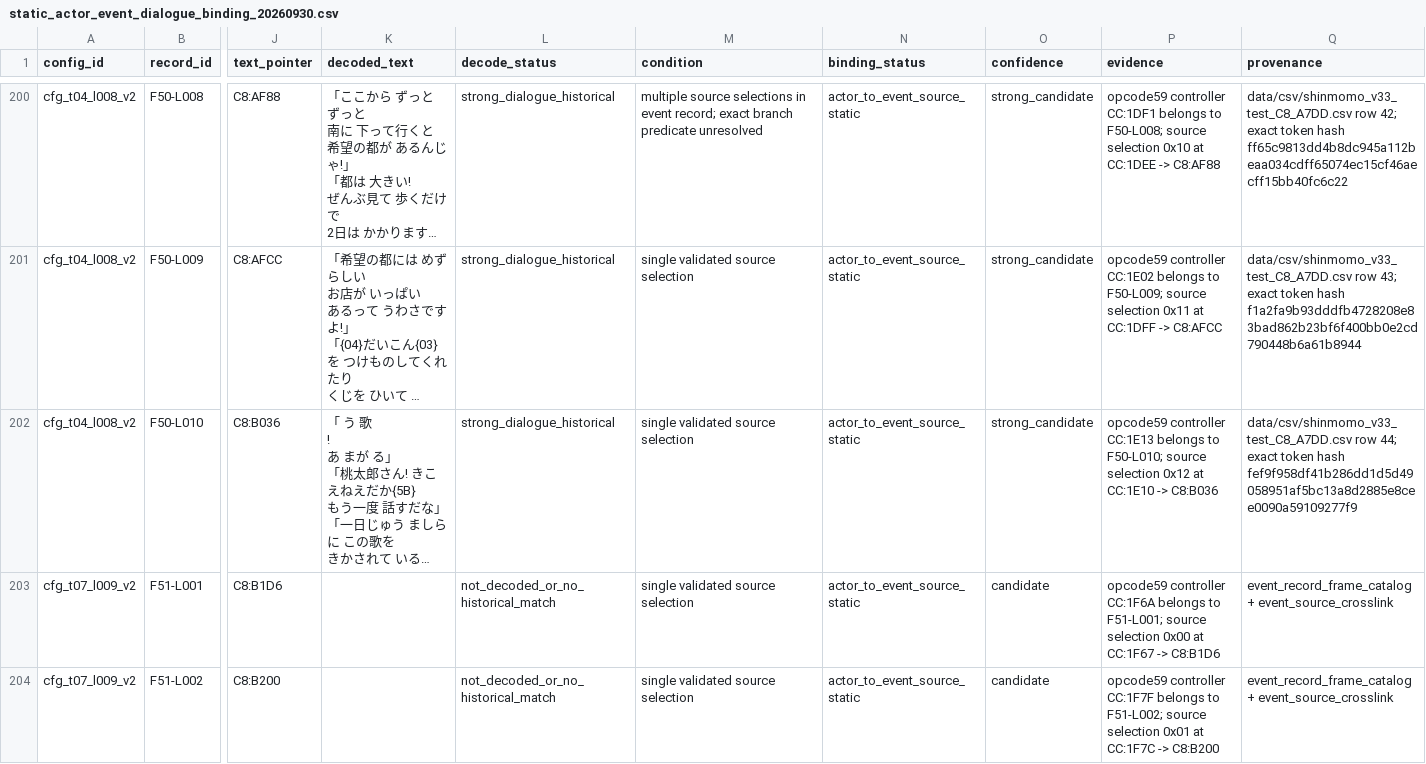
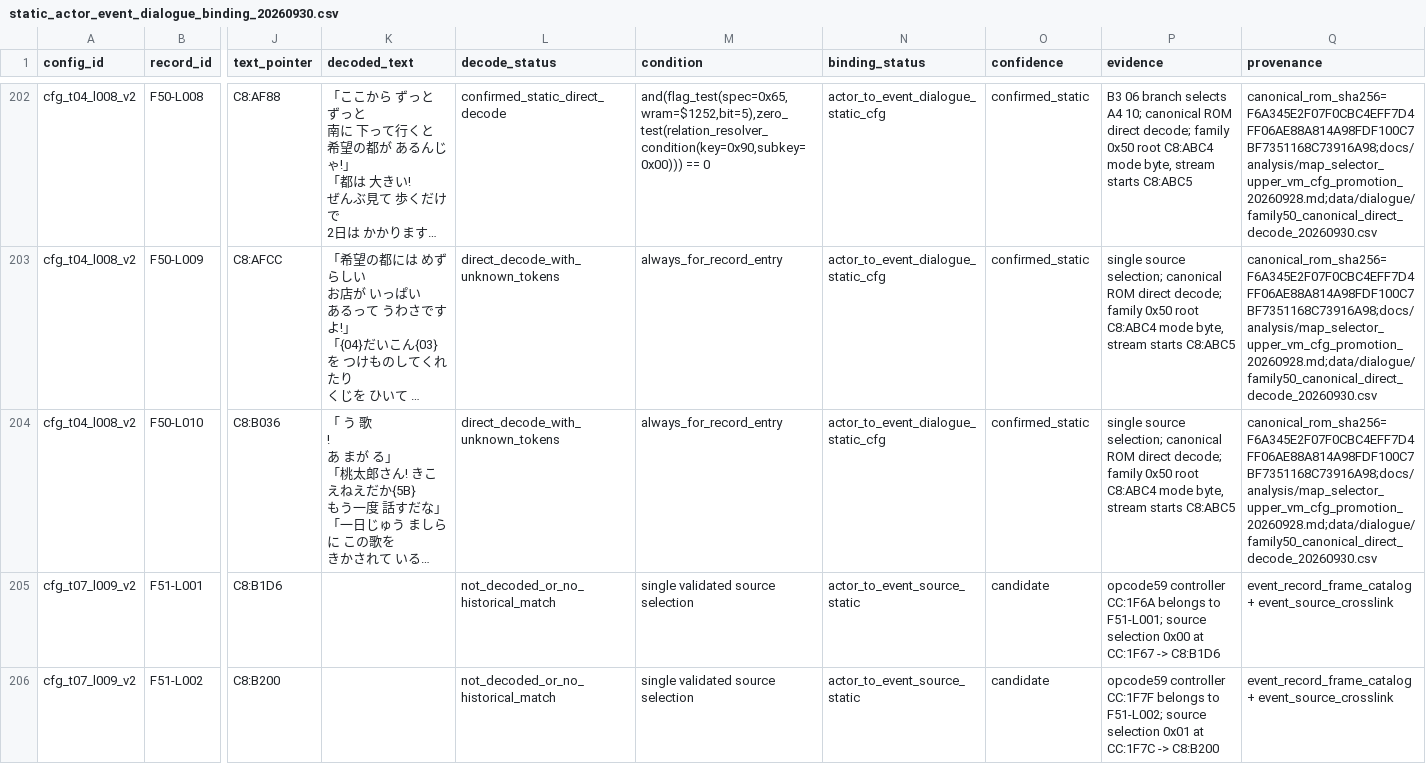
Before and after one commit to zin1985/shinmomo, a CSV file: data/npc_display/static_actor_event_dialogue_binding_20260930.csv, drawn as a sheet; only a part is shown, gaps mark what is left out; long unchanged cells end in …; addresses are those after the commit; the diff covers the shown part only; the diff names each change by its address in the sheet, - before the commit and + after, or states it on an @@ line.

Commit message:
Close family50 dialogue predicates and direct decode

```diff
--- a/data/npc_display/static_actor_event_dialogue_binding_20260930.csv
+++ b/data/npc_display/static_actor_event_dialogue_binding_20260930.csv
-L202 (decode_status): strong_dialogue_historical
+L202 (decode_status): confirmed_static_direct_decode
-M202 (condition): multiple source selections in event record; exact branch predicate unresolved
+M202 (condition): and(flag_test(spec=0x65,wram=$1252,bit=5),zero_test(relation_resolver_condition(key=0x90,subkey=0x00))) == 0
-N202:N204 (binding_status): actor_to_event_source_static
+N202:N204 (binding_status): actor_to_event_dialogue_static_cfg
-O202:O204 (confidence): strong_candidate
+O202:O204 (confidence): confirmed_static
-P202 (evidence): opcode59 controller CC:1DF1 belongs to F50-L008; source selection 0x10 at CC:1DEE -> C8:AF88
+P202 (evidence): B3 06 branch selects A4 10; canonical ROM direct decode; family 0x50 root C8:ABC4 mode byte, stream starts C8:ABC5
-Q202 (provenance): data/csv/shinmomo_v33_test_C8_A7DD.csv row 42; exact token hash ff65c9813dd4b8dc945a112beaa034cdff65074ec15cf46aecff15bb40fc6c22
+Q202 (provenance): canonical_rom_sha256=F6A345E2F07F0CBC4EFF7D4FF06AE88A814A98FDF100C7BF7351168C73916A98;docs/analysis/map_selector_upper_vm_cfg_promotion_20260928.md;data/dialogue/family50_canonical_direct_decode_20260930.csv
-L203:L204 (decode_status): strong_dialogue_historical
+L203:L204 (decode_status): direct_decode_with_unknown_tokens
-M203:M204 (condition): single validated source selection
+M203:M204 (condition): always_for_record_entry
-P203 (evidence): opcode59 controller CC:1E02 belongs to F50-L009; source selection 0x11 at CC:1DFF -> C8:AFCC
+P203 (evidence): single source selection; canonical ROM direct decode; family 0x50 root C8:ABC4 mode byte, stream starts C8:ABC5
-Q203 (provenance): data/csv/shinmomo_v33_test_C8_A7DD.csv row 43; exact token hash f1a2fa9b93dddfb4728208e83bad862b23bf6f400bb0e2cd790448b6a61b8944
+Q203 (provenance): canonical_rom_sha256=F6A345E2F07F0CBC4EFF7D4FF06AE88A814A98FDF100C7BF7351168C73916A98;docs/analysis/map_selector_upper_vm_cfg_promotion_20260928.md;data/dialogue/family50_canonical_direct_decode_20260930.csv
-P204 (evidence): opcode59 controller CC:1E13 belongs to F50-L010; source selection 0x12 at CC:1E10 -> C8:B036
+P204 (evidence): single source selection; canonical ROM direct decode; family 0x50 root C8:ABC4 mode byte, stream starts C8:ABC5
-Q204 (provenance): data/csv/shinmomo_v33_test_C8_A7DD.csv row 44; exact token hash fef9f958df41b286dd1d5d49058951af5bc13a8d2885e8cee0090a59109277f9
+Q204 (provenance): canonical_rom_sha256=F6A345E2F07F0CBC4EFF7D4FF06AE88A814A98FDF100C7BF7351168C73916A98;docs/analysis/map_selector_upper_vm_cfg_promotion_20260928.md;data/dialogue/family50_canonical_direct_decode_20260930.csv
```
Also changed, not shown: 2 added rows and 85 edited cells elsewhere in this file, 6 other files.
